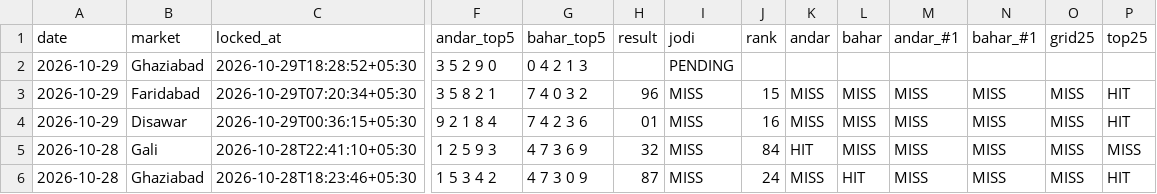
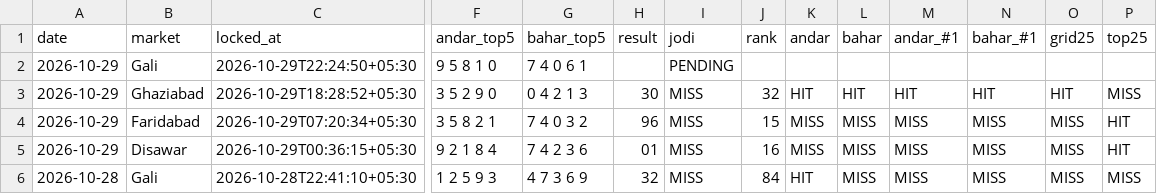
Before and after one commit to vaibhavkumar-WPDEV/predict-satta, a CSV file: data/engine5/prediction_history.csv, drawn as a sheet; only a part is shown, gaps mark what is left out; the shorter side is filled out with more unchanged rows; addresses are those after the commit; rows hold the shown columns only; the diff names each change by its address in the sheet, - before the commit and + after, or states it on an @@ line.

```diff
--- a/data/engine5/prediction_history.csv
+++ b/data/engine5/prediction_history.csv
+row 2: 2026-10-29 | Gali | 2026-10-29T22:24:50+05:30 | 9 5 8 1 0 | 7 4 0 6 1 |  | PENDING
-H3 (result): (empty)
+H3 (result): 30
-I3 (jodi): PENDING
+I3 (jodi): MISS
-J3 (rank): (empty)
+J3 (rank): 32
-K3 (andar): (empty)
+K3 (andar): HIT
-L3 (bahar): (empty)
+L3 (bahar): HIT
-M3 (andar_#1): (empty)
+M3 (andar_#1): HIT
-N3 (bahar_#1): (empty)
+N3 (bahar_#1): HIT
-O3 (grid25): (empty)
+O3 (grid25): HIT
-P3 (top25): (empty)
+P3 (top25): MISS
```
Also changed, not shown: data/pattern/prediction_history.csv, data/prediction_history.csv, 8 other files.
